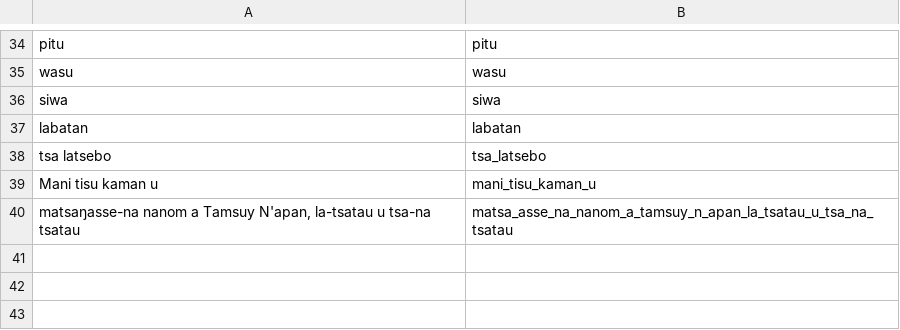
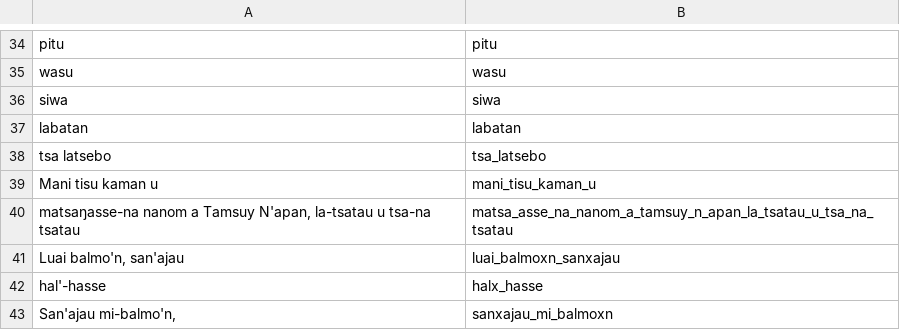
Before and after one commit to ctotsai-hub/basay-tw, a TSV file: scripts/audio_manifest.tsv, drawn as a sheet; only a part is shown, gaps mark what is left out; the diff names each change by its address in the sheet, - before the commit and + after, or states it on an @@ line.

```diff
--- a/scripts/audio_manifest.tsv
+++ b/scripts/audio_manifest.tsv
+row 41: Luai balmo'n, san'ajau | luai_balmoxn_sanxajau
+row 42: hal'-hasse | halx_hasse
+row 43: San'ajau mi-balmo'n, | sanxajau_mi_balmoxn
```
Also changed, not shown: 1 other file.
